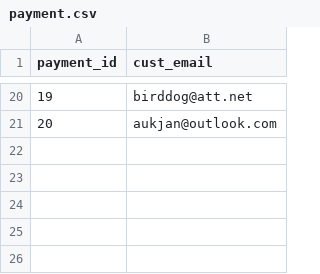
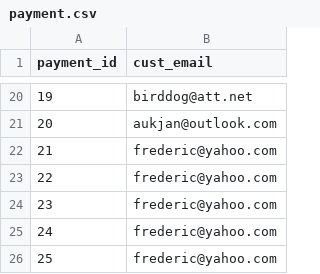
Before and after one commit to dxc2961/cs320_data_management_project, a CSV file: data/payment.csv, drawn as a sheet; only a part is shown, gaps mark what is left out.

Commit message:
added more data to payment files to test payment method printing

```diff
--- a/data/payment.csv
+++ b/data/payment.csv
@@ -21 +21,6 @@ payment_id,cust_email
 20,aukjan@outlook.com
+21,frederic@yahoo.com
+22,frederic@yahoo.com
+23,frederic@yahoo.com
+24,frederic@yahoo.com
+25,frederic@yahoo.com
```
Also changed, not shown: data/check.csv, data/giftcard.csv.
